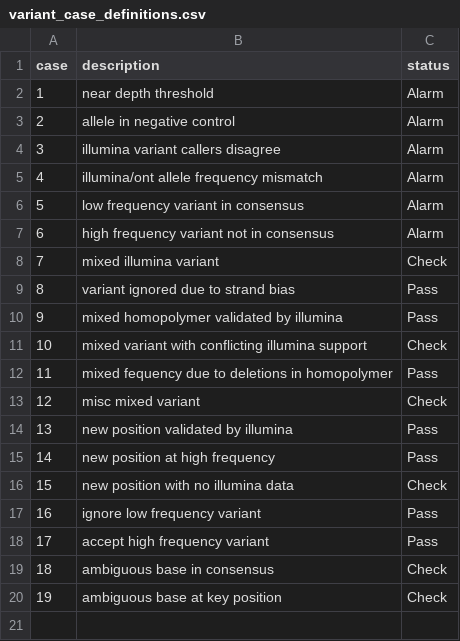
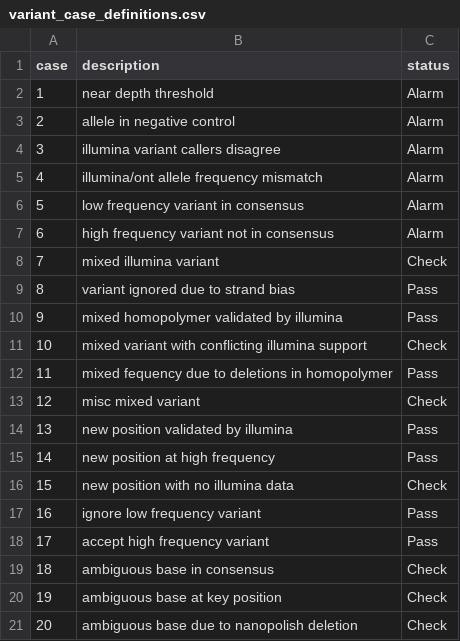
Before and after one commit to jhuapl-bio/basestack_consensus, a CSV file: pipeline_scripts/variant_case_definitions.csv, drawn as a sheet.

Commit message:
add functionality to mask amplicons and check for consensus Ns

```diff
--- a/pipeline_scripts/variant_case_definitions.csv
+++ b/pipeline_scripts/variant_case_definitions.csv
@@ -20 +20,2 @@
 19,ambiguous base at key position,Check
+20,ambiguous base due to nanopolish deletion,Check
```
Also changed, not shown: 1 other file.
